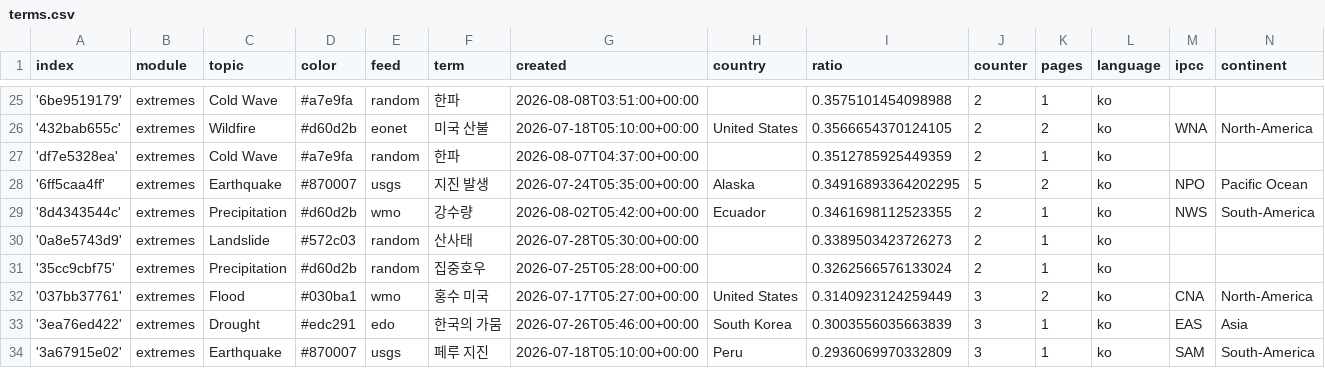
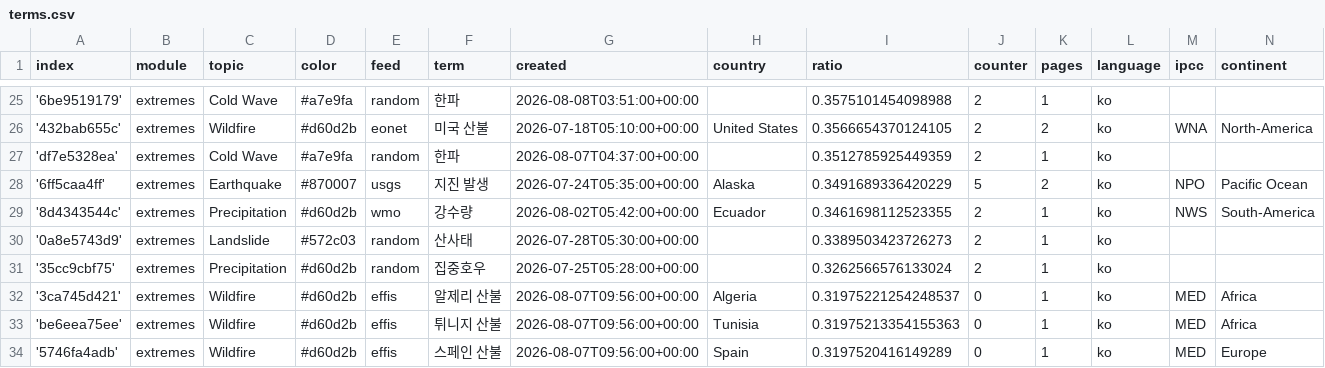
Before and after one commit to kamic-news/koreanExtremes, a CSV file: terms.csv, drawn as a sheet; only a part is shown, gaps mark what is left out; the shorter side is filled out with more unchanged rows; the diff covers the shown part only.

Commit message:
Commit from GitHub Actions (import:0.0)

```diff
--- a/terms.csv
+++ b/terms.csv
@@ -27,3 +27,3 @@ index,module,topic,color,feed,term,created,country,ratio,counter,pages,language,
 'df7e5328ea',extremes,Cold Wave,#a7e9fa,random,한파,2026-08-07T04:37:00+00:00,,0.3512785925449359,2,1,ko,,
-'6ff5caa4ff',extremes,Earthquake,#870007,usgs,지진 발생,2026-07-24T05:35:00+00:00,Alaska,0.34916893364202295,5,2,ko,NPO,Pacific Ocean
+'6ff5caa4ff',extremes,Earthquake,#870007,usgs,지진 발생,2026-07-24T05:35:00+00:00,Alaska,0.3491689336420229,5,2,ko,NPO,Pacific Ocean
 '8d4343544c',extremes,Precipitation,#d60d2b,wmo,강수량,2026-08-02T05:42:00+00:00,Ecuador,0.3461698112523355,2,1,ko,NWS,South-America
@@ -31 +31,4 @@ index,module,topic,color,feed,term,created,country,ratio,counter,pages,language,
 '35cc9cbf75',extremes,Precipitation,#d60d2b,random,집중호우,2026-07-25T05:28:00+00:00,,0.3262566576133024,2,1,ko,,
+'3ca745d421',extremes,Wildfire,#d60d2b,effis,알제리 산불,2026-08-07T09:56:00+00:00,Algeria,0.31975221254248537,0,1,ko,MED,Africa
+'be6eea75ee',extremes,Wildfire,#d60d2b,effis,튀니지 산불,2026-08-07T09:56:00+00:00,Tunisia,0.31975213354155363,0,1,ko,MED,Africa
+'5746fa4adb',extremes,Wildfire,#d60d2b,effis,스페인 산불,2026-08-07T09:56:00+00:00,Spain,0.3197520416149289,0,1,ko,MED,Europe
```
Also changed, not shown: 7 added rows and 6 edited cells elsewhere in this file.
